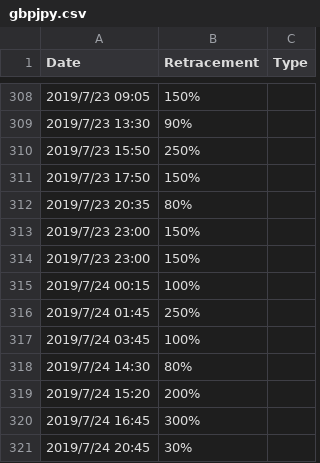
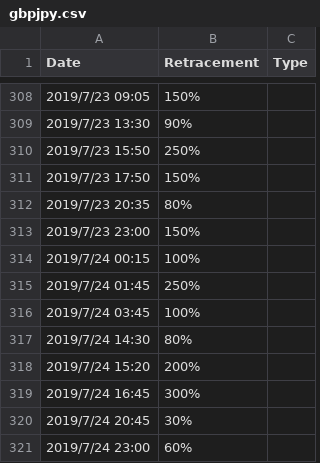
Before and after one commit to wicked-pizza/wicked-pizza.github.io, a CSV file: trading-pizza/pivots-retracement-data/data/gbpjpy.csv, drawn as a sheet; only a part is shown, gaps mark what is left out; the shorter side is filled out with more unchanged rows.

Commit message:
Add files via upload

```diff
--- a/trading-pizza/pivots-retracement-data/data/gbpjpy.csv
+++ b/trading-pizza/pivots-retracement-data/data/gbpjpy.csv
@@ -313,3 +313,2 @@
 2019/7/23 23:00,150%,
-2019/7/23 23:00,150%,
 2019/7/24 00:15,100%,
```
